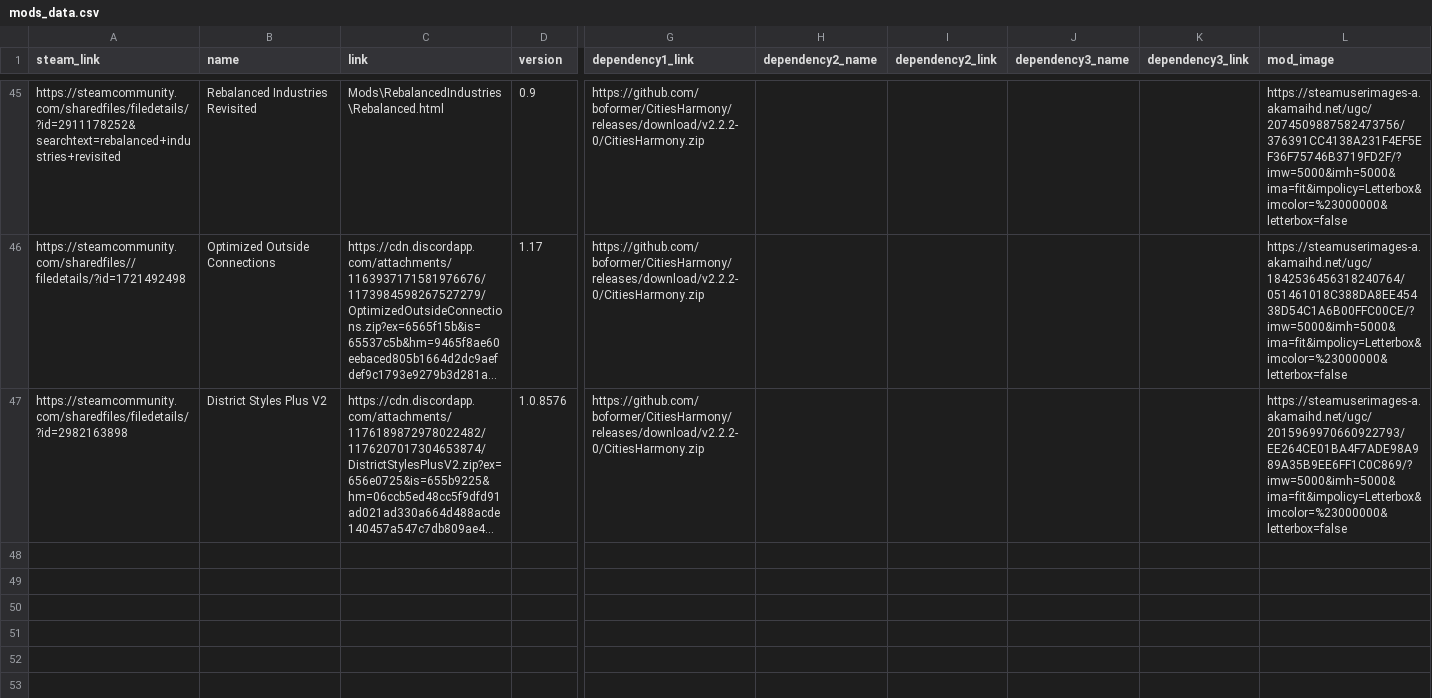
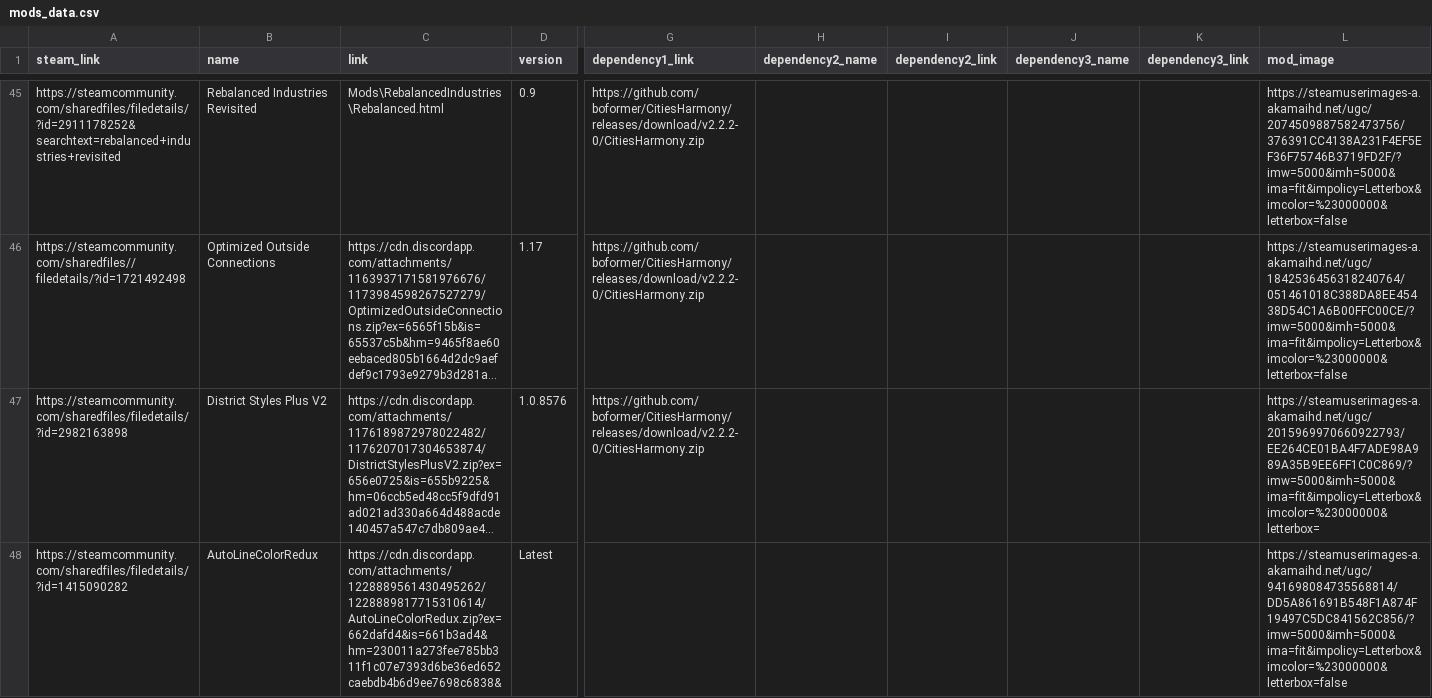
Before and after one commit to NyokoDev/SkyLinx, a CSV file: mods_data.csv, drawn as a sheet; only a part is shown, gaps mark what is left out; long unchanged cells end in …; rows hold the shown columns only; the diff names each change by its address in the sheet, - before the commit and + after, or states it on an @@ line.

Commit message:
AutoLineColorRedux

```diff
--- a/mods_data.csv
+++ b/mods_data.csv
-L47 (mod_image): https://steamuserimages-a.akamaihd.net/ugc/2015969970660922793/EE264CE01BA4F7ADE98A989A35B9EE6FF1C0C869/?imw=5000&imh=5000&ima=fit&impolicy=Letterbox&imcolor=%23000000&letterbox=false
+L47 (mod_image): https://steamuserimages-a.akamaihd.net/ugc/2015969970660922793/EE264CE01BA4F7ADE98A989A35B9EE6FF1C0C869/?imw=5000&imh=5000&ima=fit&impolicy=Letterbox&imcolor=%23000000&letterbox=
+row 48: https://steamcommunity.com/sharedfiles/filedetails/?id=1415090282 | AutoLineColorRedux | https://cdn.discordapp.com/attachments/1228889561430495262/1228889817715310614/AutoLineColorRedux.zip?ex=662dafd4&is=661b3ad4&hm=230011a273fee785bb311f1c07e7393d6be36ed652caebdb4b6d9ee7698c6838& | Latest |  |  |  |  |  | https://steamuserimages-a.akamaihd.net/ugc/941698084735568814/DD5A861691B548F1A874F19497C5DC841562C856/?imw=5000&imh=5000&ima=fit&impolicy=Letterbox&imcolor=%23000000&letterbox=false
```
